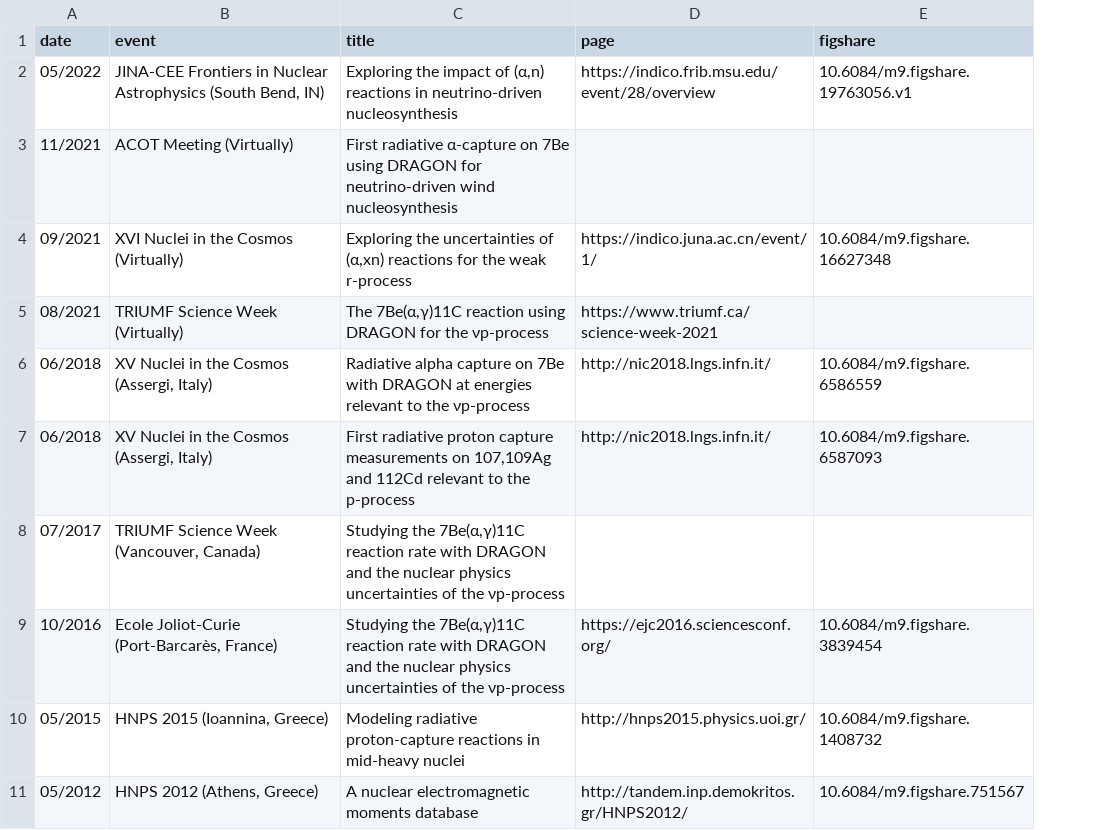
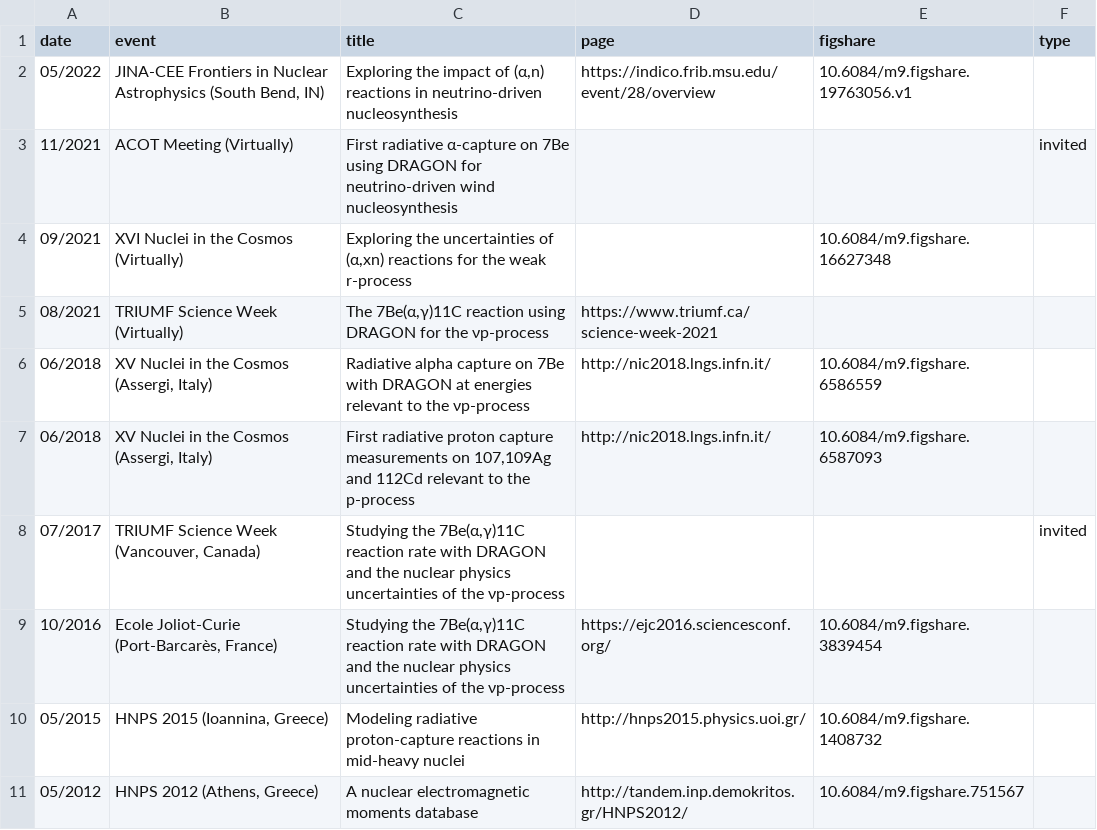
Before and after one commit to psaltisa/psaltisa.github.io, a CSV file: _data/posters.csv, drawn as a sheet; the diff names each change by its address in the sheet, - before the commit and + after, or states it on an @@ line.

```diff
--- a/_data/posters.csv
+++ b/_data/posters.csv
+column F (type), rows 3-8: invited |  |  |  |  | invited
-D4 (page): https://indico.juna.ac.cn/event/1/
+D4 (page): (empty)
```
Also changed, not shown: _data/pubs.csv, _data/skype.csv, 48 other files.
